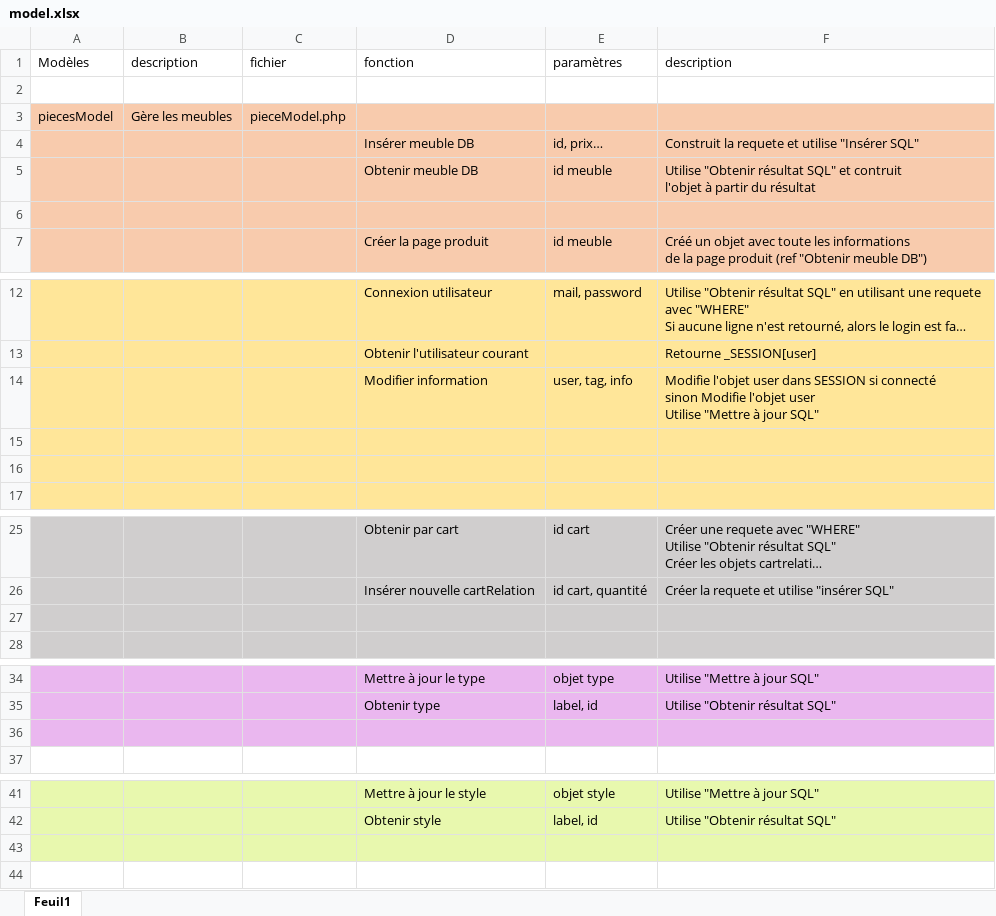
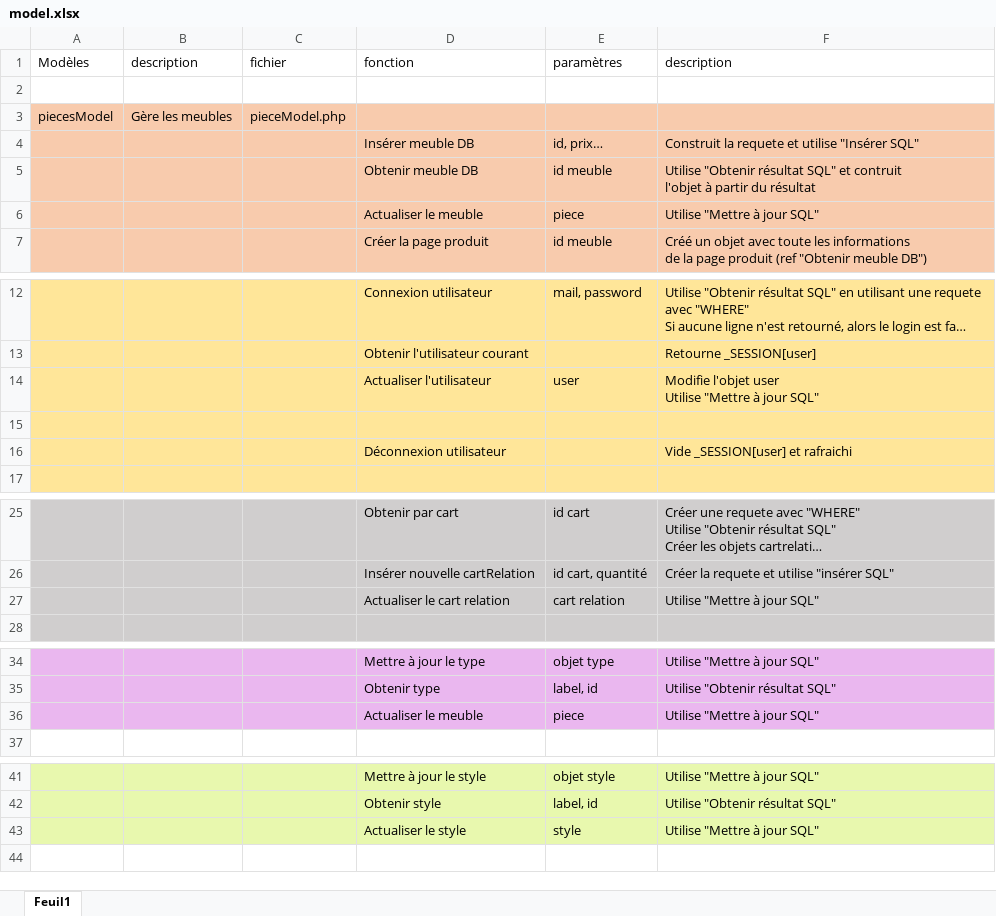
Before and after one commit to TeoConan/ATHome, an Excel workbook: model.xlsx, sheet Feuil1, drawn as a sheet; only a part is shown, gaps mark what is left out; long unchanged cells end in …; values as stored, in another font and other column widths than the file's, no borders; removed rows and columns are numbered as before the commit, all else as after; ↵ is a line break in a cell; the diff names each change by its address in the sheet, - before the commit and + after, or states it on an @@ line.

```diff
--- a/model.xlsx (sheet Feuil1)
+++ b/model.xlsx (sheet Feuil1)
-row 6: (empty)
+row 6:  |  |  | Actualiser le meuble | piece | Utilise "Mettre à jour SQL"
-row 14:  |  |  | Modifier information | user, tag, info | Modifie l'objet user dans SESSION si connecté ↵ sinon Modifie l'objet user ↵ Utilise "Mettre à jour SQL"
+row 14:  |  |  | Actualiser l'utilisateur | user | Modifie l'objet user ↵ Utilise "Mettre à jour SQL"
-row 16: (empty)
+row 16:  |  |  | Déconnexion utilisateur |  | Vide _SESSION[user] et rafraichi
-row 27: (empty)
+row 27:  |  |  | Actualiser le cart relation | cart relation | Utilise "Mettre à jour SQL"
-row 36: (empty)
+row 36:  |  |  | Actualiser le meuble | piece | Utilise "Mettre à jour SQL"
-row 43: (empty)
+row 43:  |  |  | Actualiser le style | style | Utilise "Mettre à jour SQL"
```
Also changed, not shown: objects.xlsx, 9 other files.
